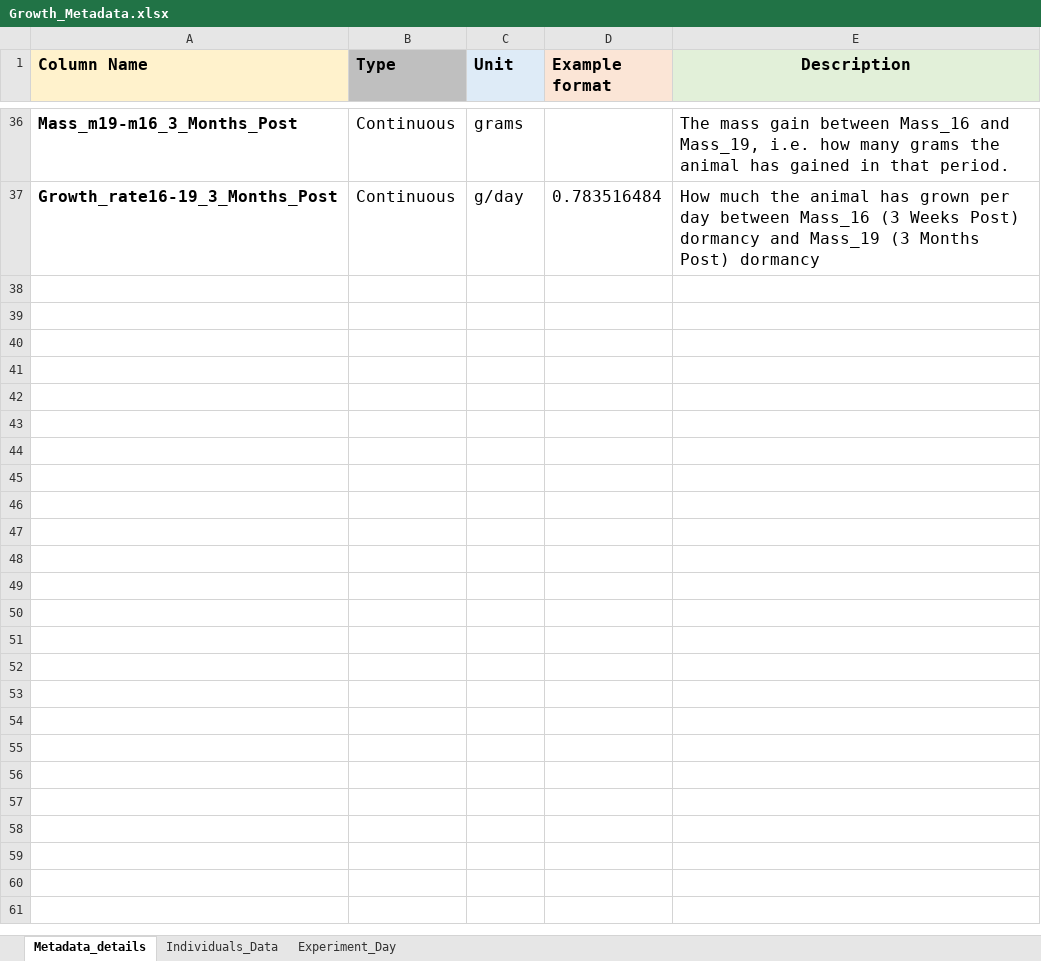
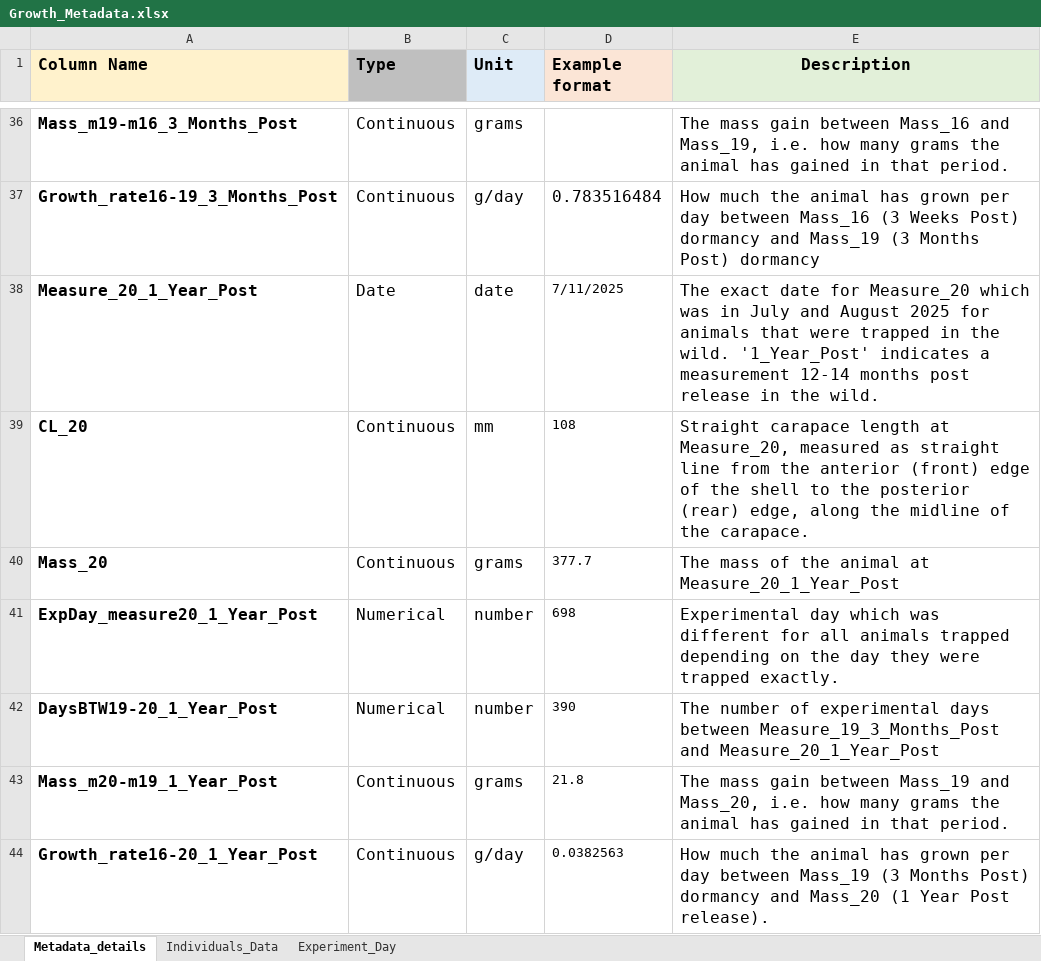
Before and after one commit to AnetFilipova/Gopher_tortoise_Head-start_2023, an Excel workbook: Growth_data/Data/Growth_Metadata.xlsx, sheet Metadata_details, drawn as a sheet; only a part is shown, gaps mark what is left out; values as stored, in another font and other column widths than the file's, no borders; the diff names each change by its address in the sheet, - before the commit and + after, or states it on an @@ line.

Commit message:
Update Growth_data analysis: add repeated measures model, combined body size and growth rate figure, update working dataset

```diff
--- a/Growth_data/Data/Growth_Metadata.xlsx (sheet Metadata_details)
+++ b/Growth_data/Data/Growth_Metadata.xlsx (sheet Metadata_details)
+row 38: Measure_20_1_Year_Post | Date | date | 7/11/2025 | The exact date for Measure_20 which was in July and August 2025 for animals that were trapped in the wild. '1_Year_Post' indicates a measurement 12-14 months post release in the wild.
+row 39: CL_20 | Continuous | mm | 108 | Straight carapace length at Measure_20, measured as straight line from the anterior (front) edge of the shell to the posterior (rear) edge, along the midline of the carapace.
+row 40: Mass_20 | Continuous | grams | 377.7 | The mass of the animal at Measure_20_1_Year_Post
+row 41: ExpDay_measure20_1_Year_Post | Numerical | number | 698 | Experimental day which was different for all animals trapped depending on the day they were trapped exactly.
+row 42: DaysBTW19-20_1_Year_Post | Numerical | number | 390 | The number of experimental days between Measure_19_3_Months_Post and Measure_20_1_Year_Post
+row 43: Mass_m20-m19_1_Year_Post | Continuous | grams | 21.8 | The mass gain between Mass_19 and Mass_20, i.e. how many grams the animal has gained in that period.
+row 44: Growth_rate16-20_1_Year_Post | Continuous | g/day | 0.0382563 | How much the animal has grown per day between Mass_19 (3 Months Post) dormancy and Mass_20 (1 Year Post release).
```
Also changed, not shown: sheet Experiment_Day, sheet Individuals_Data, formulas that keep their value, 38 other files.
